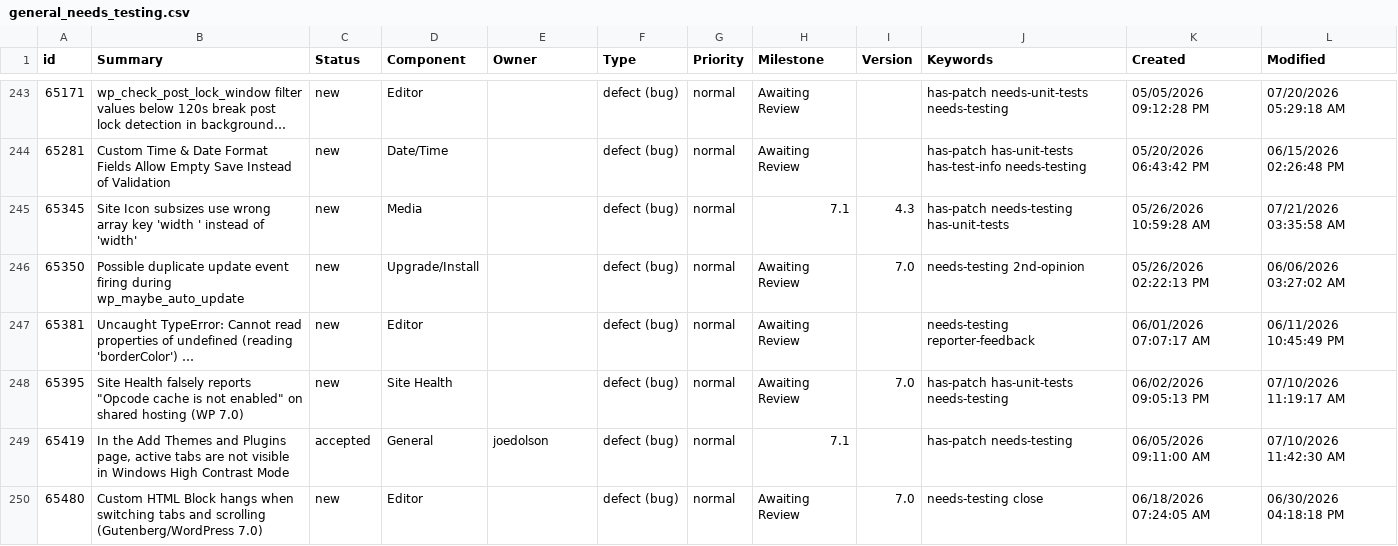
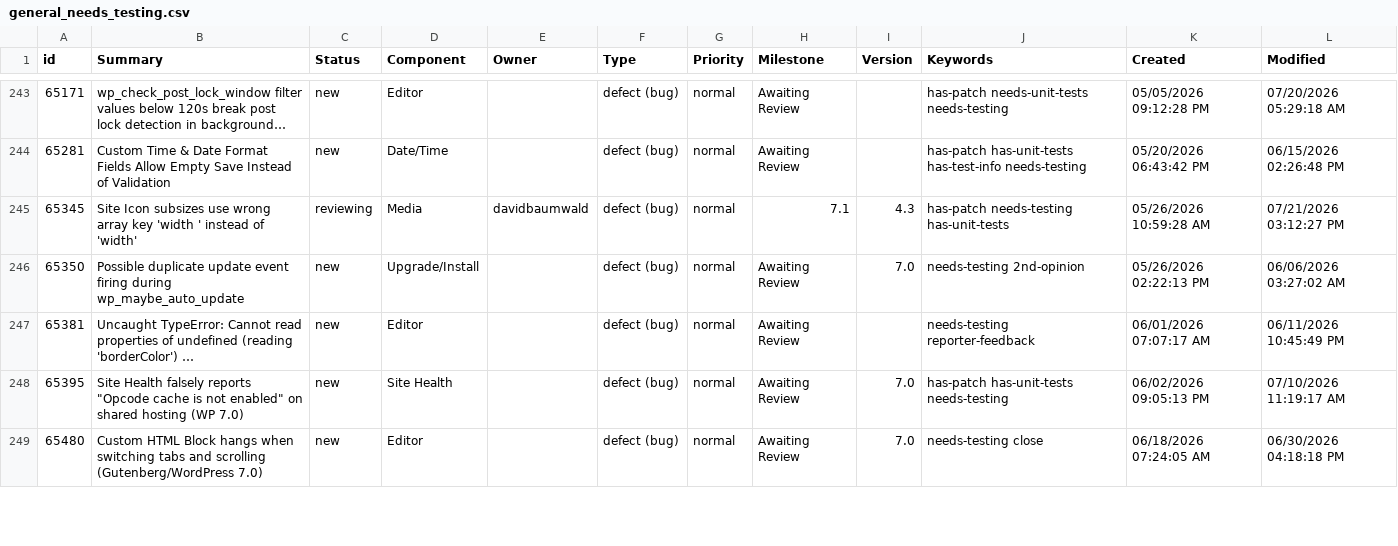
Before and after one commit to jamesbregenzer/wp-core-radar, a CSV file: data/raw/manual/2026-07-21/general_needs_testing.csv, drawn as a sheet; only a part is shown, gaps mark what is left out; long unchanged cells end in …; the diff covers the shown part only.

Commit message:
Update radar data

```diff
--- a/data/raw/manual/2026-07-21/general_needs_testing.csv
+++ b/data/raw/manual/2026-07-21/general_needs_testing.csv
@@ -244,3 +244,3 @@
 65281,Custom Time & Date Format Fields Allow Empty Save Instead of Validation,new,Date/Time,,defect (bug),normal,Awaiting Review,,has-patch has-unit-tests has-test-info needs-testing,05/20/2026 06:43:42 PM,06/15/2026 02:26:48 PM
-65345,Site Icon subsizes use wrong array key 'width ' instead of 'width',new,Media,,defect (bug),normal,7.1,4.3,has-patch needs-testing has-unit-tests,05/26/2026 10:59:28 AM,07/21/2026 03:35:58 AM
+65345,Site Icon subsizes use wrong array key 'width ' instead of 'width',reviewing,Media,davidbaumwald,defect (bug),normal,7.1,4.3,has-patch needs-testing has-unit-tests,05/26/2026 10:59:28 AM,07/21/2026 03:12:27 PM
 65350,Possible duplicate update event firing during wp_maybe_auto_update,new,Upgrade/Install,,defect (bug),normal,Awaiting Review,7.0,needs-testing 2nd-opinion,05/26/2026 02:22:13 PM,06/06/2026 03:27:02 AM
@@ -248,3 +248,2 @@
 65395,"Site Health falsely reports ""Opcode cache is not enabled"" on shared hosting (WP 7.0)",new,Site Health,,defect (bug),normal,Awaiting Review,7.0,has-patch has-unit-tests needs-testing,06/02/2026 09:05:13 PM,07/10/2026 11:19:17 AM
-65419,"In the Add Themes and Plugins page, active tabs are not visible in Windows High Contrast Mode",accepted,General,joedolson,defect (bug),normal,7.1,,has-patch needs-testing,06/05/2026 09:11:00 AM,07/10/2026 11:42:30 AM
 65480,Custom HTML Block hangs when switching tabs and scrolling (Gutenberg/WordPress 7.0),new,Editor,,defect (bug),normal,Awaiting Review,7.0,needs-testing close,06/18/2026 07:24:05 AM,06/30/2026 04:18:18 PM
```
Also changed, not shown: 8 edited cells elsewhere in this file, 5 other files.
